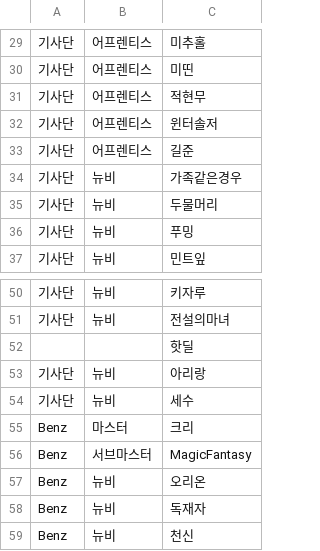
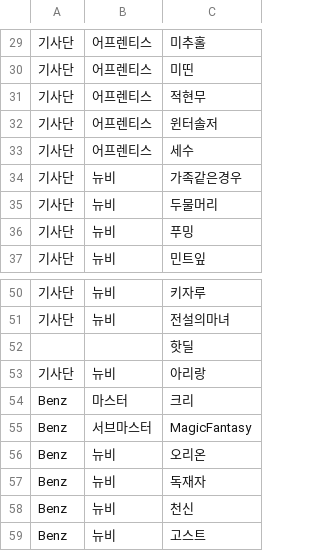
Before and after one commit to reastykim/Godius.Rank, a CSV file: Godius.RankCollector/characters.csv, drawn as a sheet; only a part is shown, gaps mark what is left out; the shorter side is filled out with more unchanged rows.

Commit message:
Updated characters.csv 1/2

```diff
--- a/Godius.RankCollector/characters.csv
+++ b/Godius.RankCollector/characters.csv
@@ -32,3 +32,3 @@
 기사단,어프렌티스,윈터솔저
-기사단,어프렌티스,길준
+기사단,어프렌티스,세수
 기사단,뉴비,가족같은경우
@@ -53,3 +53,2 @@
 기사단,뉴비,아리랑
-기사단,뉴비,세수
 Benz,마스터,크리
```
